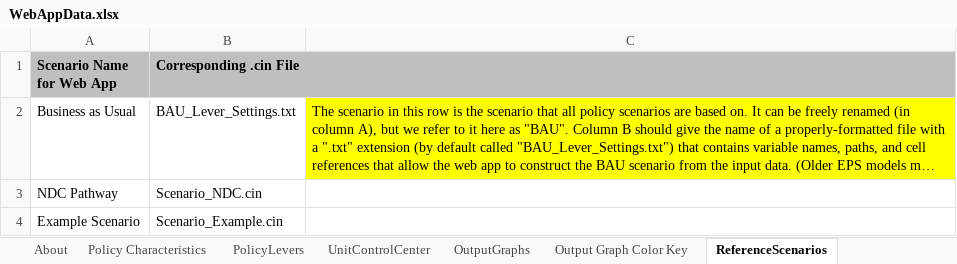
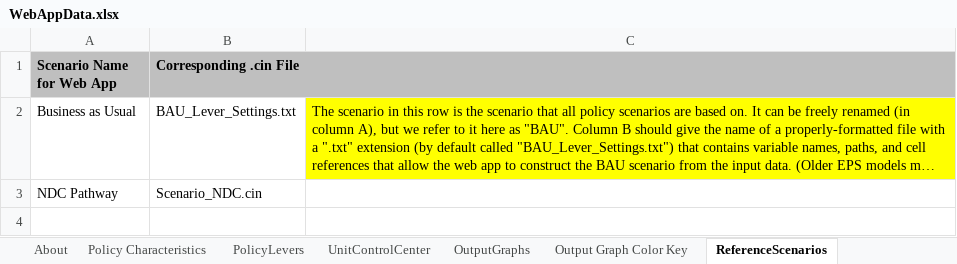
Before and after one commit to EnergyInnovation/eps-newyork, an Excel workbook: WebAppData.xlsx, sheet ReferenceScenarios, drawn as a sheet; long unchanged cells end in …; values as stored, in another font and other column widths than the file's, no borders; the diff names each change by its address in the sheet, - before the commit and + after, or states it on an @@ line.

Commit message:
updated webapp and calibration

```diff
--- a/WebAppData.xlsx (sheet ReferenceScenarios)
+++ b/WebAppData.xlsx (sheet ReferenceScenarios)
-row 4: Example Scenario | Scenario_Example.cin
```
